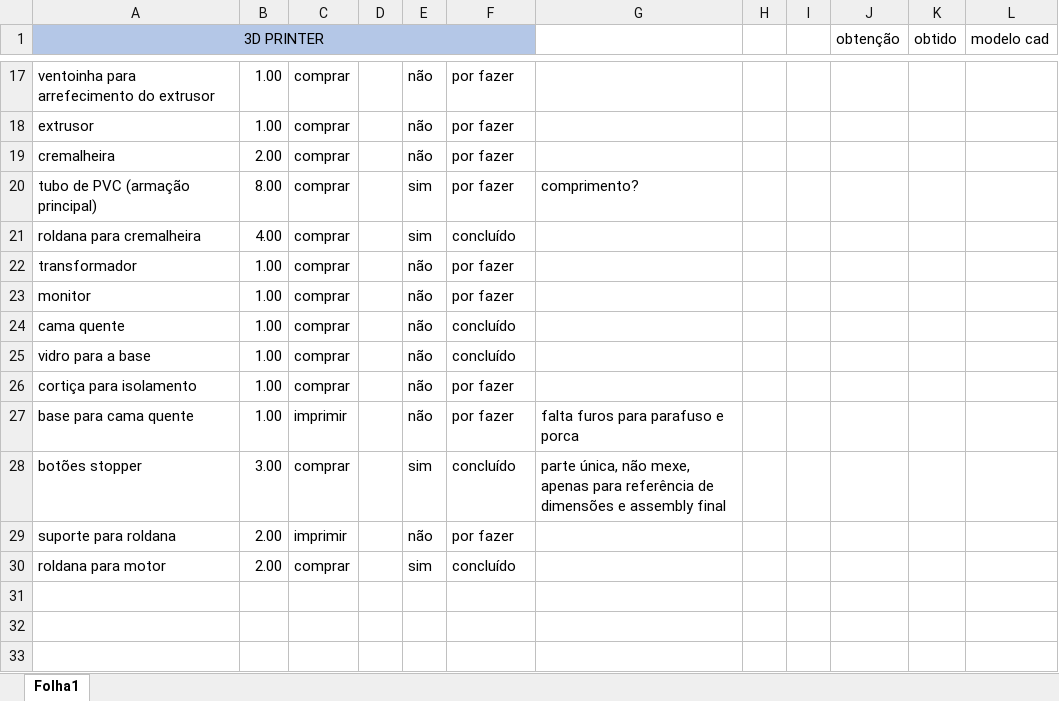
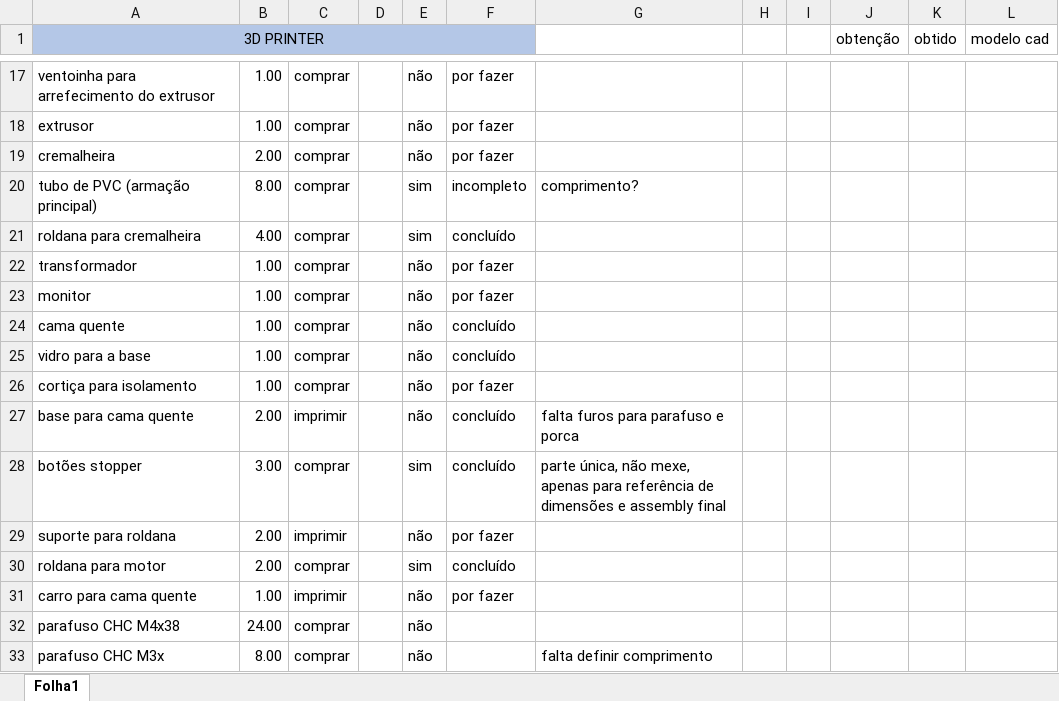
Before and after one commit to NeRD-DETI/Prusa, an Excel workbook: Materiais.xlsx, sheet Folha1, drawn as a sheet; only a part is shown, gaps mark what is left out; values as stored, in another font and other column widths than the file's, no borders; conditional formats not drawn; the diff names each change by its address in the sheet, - before the commit and + after, or states it on an @@ line.

```diff
--- a/Materiais.xlsx (sheet Folha1)
+++ b/Materiais.xlsx (sheet Folha1)
-F20: por fazer
+F20: incompleto
-B27: 1.00
+B27: 2.00
-F27: por fazer
+F27: concluído
+row 31: carro para cama quente | 1.00 | imprimir |  | não | por fazer
+row 32: parafuso CHC M4x38 | 24.00 | comprar |  | não
+row 33: parafuso CHC M3x | 8.00 | comprar |  | não |  | falta definir comprimento
```
Also changed, not shown: 29 other files.
